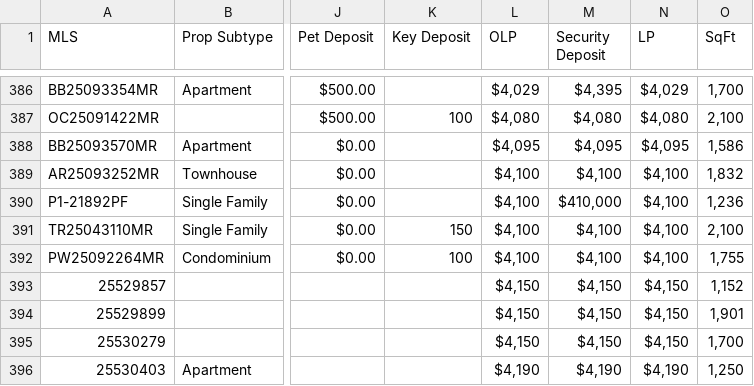
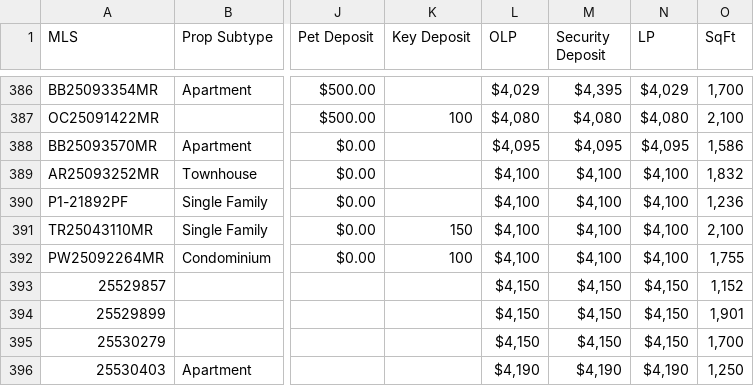
Before and after one commit to perfectly-preserved-pie/larentals, a CSV file: L.A. County rental listings 4-28-2025 - Renter Report4-28-25.csv, drawn as a sheet; only a part is shown, gaps mark what is left out; the diff names each change by its address in the sheet, - before the commit and + after, or states it on an @@ line.

Commit message:
Fix a presumed typo with this security deposit

```diff
--- a/L.A. County rental listings 4-28-2025 - Renter Report4-28-25.csv
+++ b/L.A. County rental listings 4-28-2025 - Renter Report4-28-25.csv
-M390 (Security Deposit): $410,000
+M390 (Security Deposit): $4,100
```
